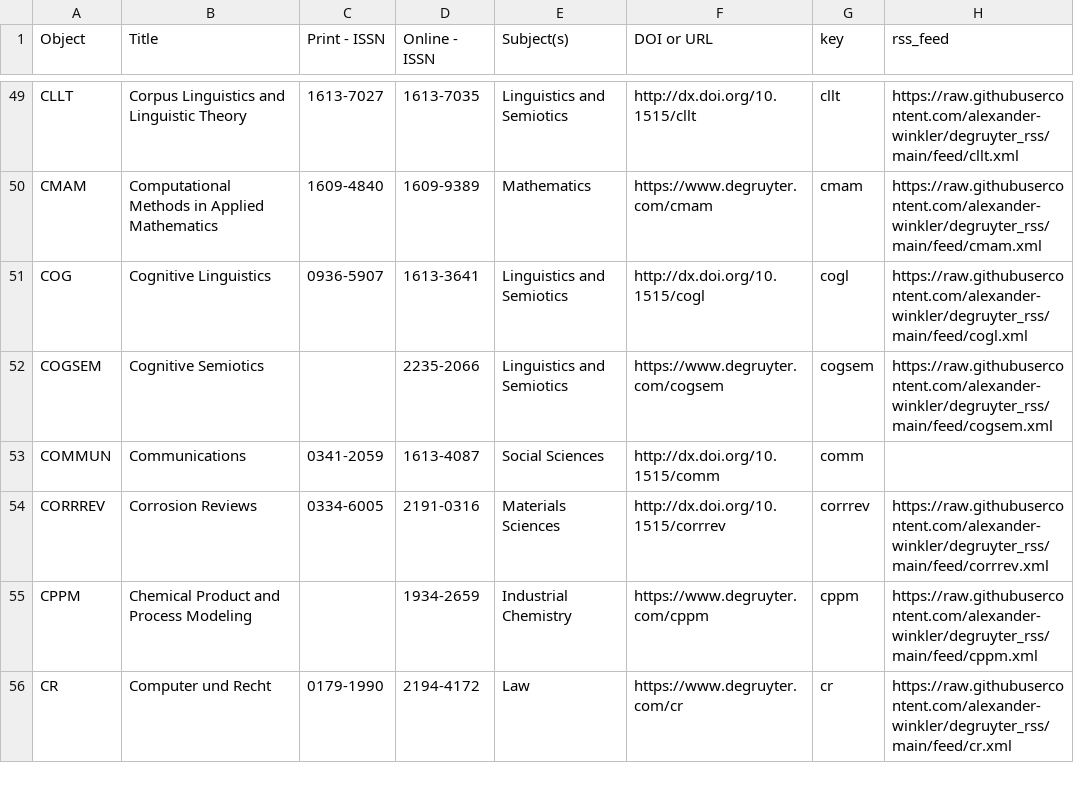
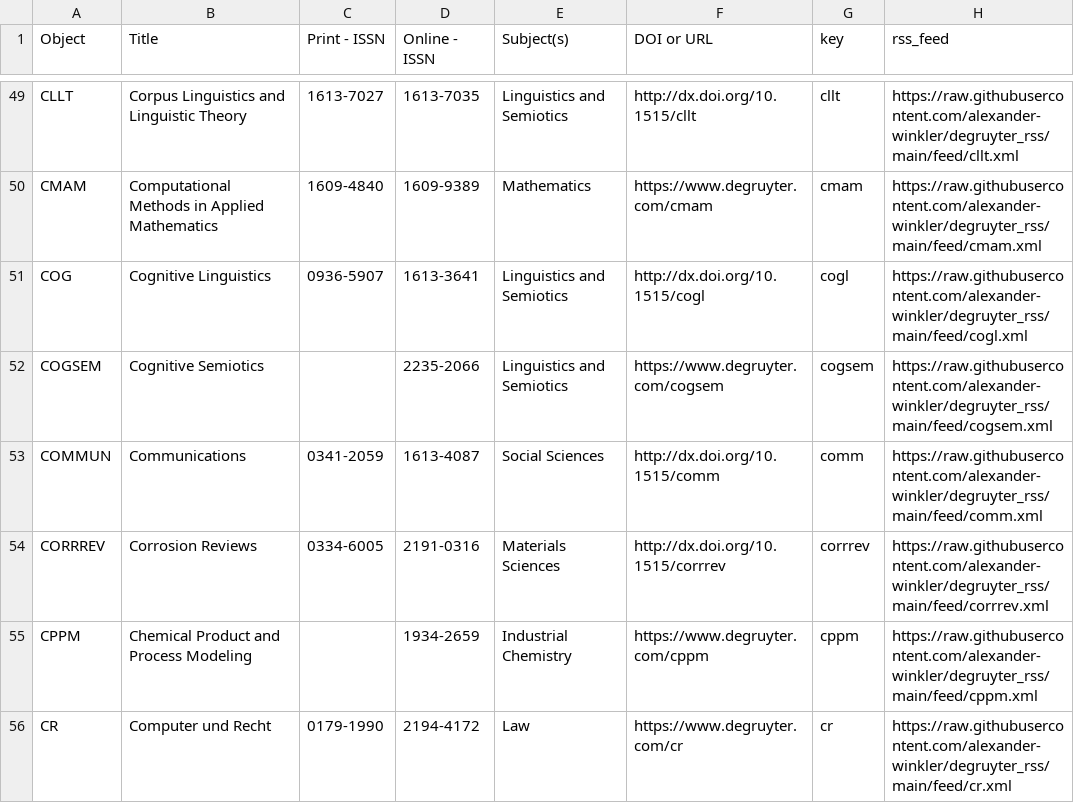
Before and after one commit to alexander-winkler/degruyter_rss, a CSV file: feed_list.csv, drawn as a sheet; only a part is shown, gaps mark what is left out.

Commit message:
Thu 16 May 12:06:59 CEST 2024

```diff
--- a/feed_list.csv
+++ b/feed_list.csv
@@ -52,3 +52,3 @@ COG,Cognitive Linguistics,0936-5907,1613-3641,Linguistics and Semiotics,http://d
 COGSEM,Cognitive Semiotics,,2235-2066,Linguistics and Semiotics,https://www.degruyter.com/cogsem,cogsem,https://raw.githubusercontent.com/alexander-winkler/degruyter_rss/main/feed/cogsem.xml
-COMMUN,Communications,0341-2059,1613-4087,Social Sciences,http://dx.doi.org/10.1515/comm ,comm,
+COMMUN,Communications,0341-2059,1613-4087,Social Sciences,http://dx.doi.org/10.1515/comm ,comm,https://raw.githubusercontent.com/alexander-winkler/degruyter_rss/main/feed/comm.xml
 CORRREV,Corrosion Reviews,0334-6005,2191-0316,Materials Sciences,http://dx.doi.org/10.1515/corrrev,corrrev,https://raw.githubusercontent.com/alexander-winkler/degruyter_rss/main/feed/corrrev.xml
```
